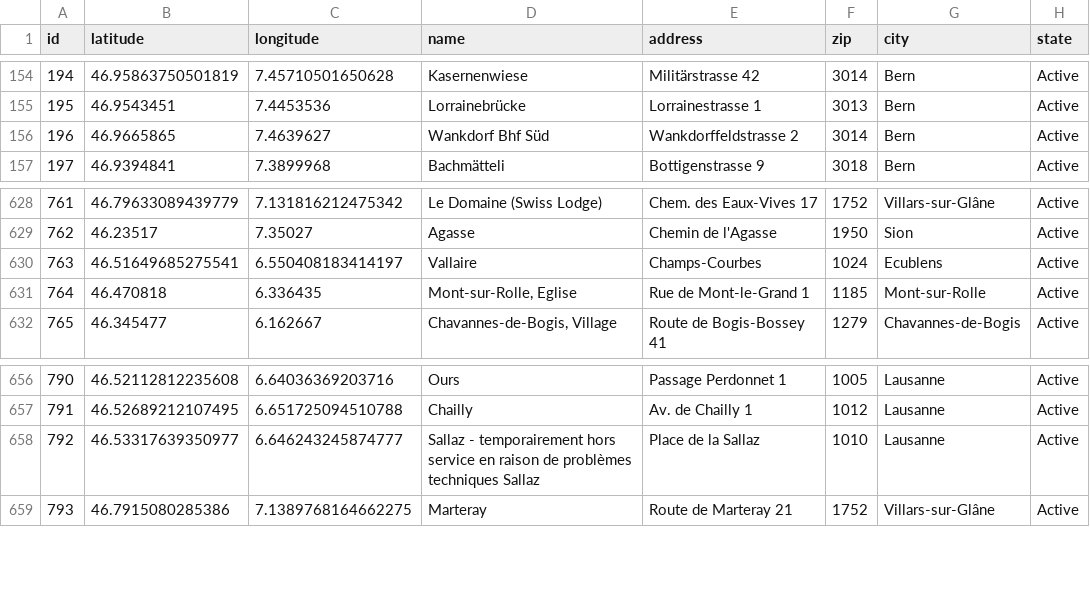
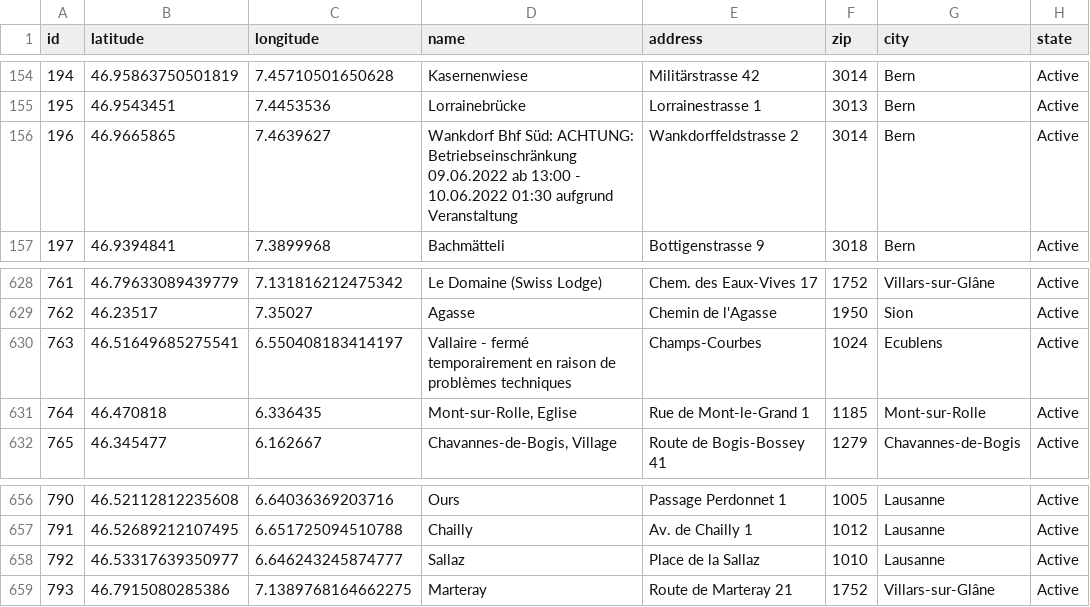
Before and after one commit to misialq/publibike-stations, a CSV file: stations/stations.csv, drawn as a sheet; only a part is shown, gaps mark what is left out; the diff covers the shown part only.

```diff
--- a/stations/stations.csv
+++ b/stations/stations.csv
@@ -155,3 +155,3 @@ id,latitude,longitude,name,address,zip,city,state
 195,46.9543451,7.4453536,Lorrainebrücke,Lorrainestrasse 1,3013,Bern,Active
-196,46.9665865,7.4639627,Wankdorf Bhf Süd,Wankdorffeldstrasse 2,3014,Bern,Active
+196,46.9665865,7.4639627,Wankdorf Bhf Süd: ACHTUNG: Betriebseinschränkung 09.06.2022 ab 13:00 - 10.06.2022 01:30 aufgrund Veranstaltung,Wankdorffeldstrasse 2,3014,Bern,Active
 197,46.9394841,7.3899968,Bachmätteli,Bottigenstrasse 9,3018,Bern,Active
@@ -629,3 +629,3 @@ id,latitude,longitude,name,address,zip,city,state
 762,46.23517,7.35027,Agasse,Chemin de l'Agasse,1950,Sion,Active
-763,46.51649685275541,6.550408183414197,Vallaire,Champs-Courbes,1024,Ecublens,Active
+763,46.51649685275541,6.550408183414197,Vallaire - fermé temporairement en raison de problèmes techniques,Champs-Courbes,1024,Ecublens,Active
 764,46.470818,6.336435,"Mont-sur-Rolle, Eglise",Rue de Mont-le-Grand 1,1185,Mont-sur-Rolle,Active
@@ -657,3 +657,3 @@ id,latitude,longitude,name,address,zip,city,state
 791,46.52689212107495,6.651725094510788,Chailly,Av. de Chailly 1,1012,Lausanne,Active
-792,46.53317639350977,6.646243245874777,Sallaz - temporairement hors service en raison de problèmes techniques Sallaz,Place de la Sallaz,1010,Lausanne,Active
+792,46.53317639350977,6.646243245874777,Sallaz,Place de la Sallaz,1010,Lausanne,Active
 793,46.7915080285386,7.1389768164662275,Marteray,Route de Marteray 21,1752,Villars-sur-Glâne,Active
```
Also changed, not shown: 3 added rows and 9 edited cells elsewhere in this file.
